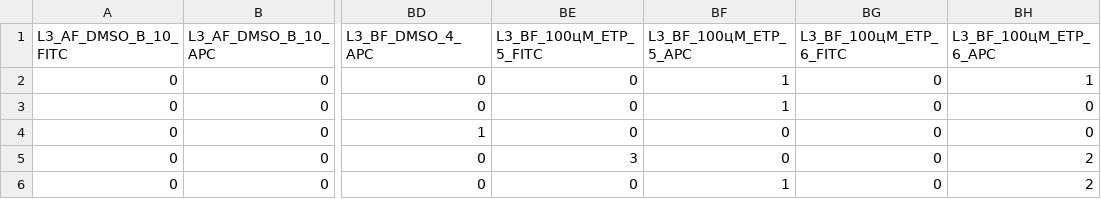
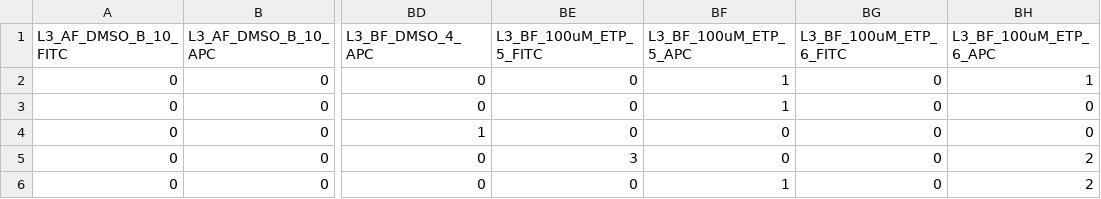
Before and after one commit to jarochi/file_paste, a CSV file: foci_count.csv (was foci_count_merged.csv), drawn as a sheet; only a part is shown, gaps mark what is left out; the diff names each change by its address in the sheet, - before the commit and + after, or states it on an @@ line.

```diff
--- a/foci_count_merged.csv
+++ b/foci_count.csv
-BE1: L3_BF_100цM_ETP_5_FITC
+BE1: L3_BF_100uM_ETP_5_FITC
-BF1: L3_BF_100цM_ETP_5_APC
+BF1: L3_BF_100uM_ETP_5_APC
-BG1: L3_BF_100цM_ETP_6_FITC
+BG1: L3_BF_100uM_ETP_6_FITC
-BH1: L3_BF_100цM_ETP_6_APC
+BH1: L3_BF_100uM_ETP_6_APC
```
Also changed, not shown: foci_count_APC.csv, foci_count_FITC.csv, 5 other files.
